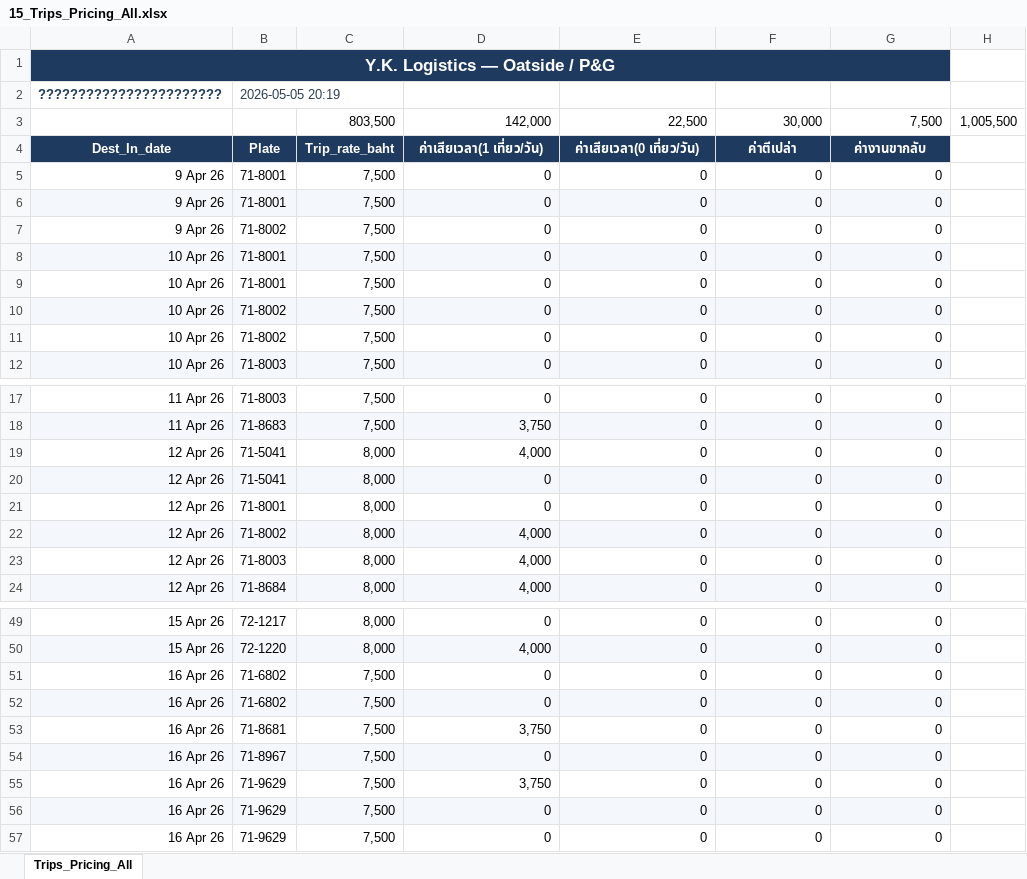
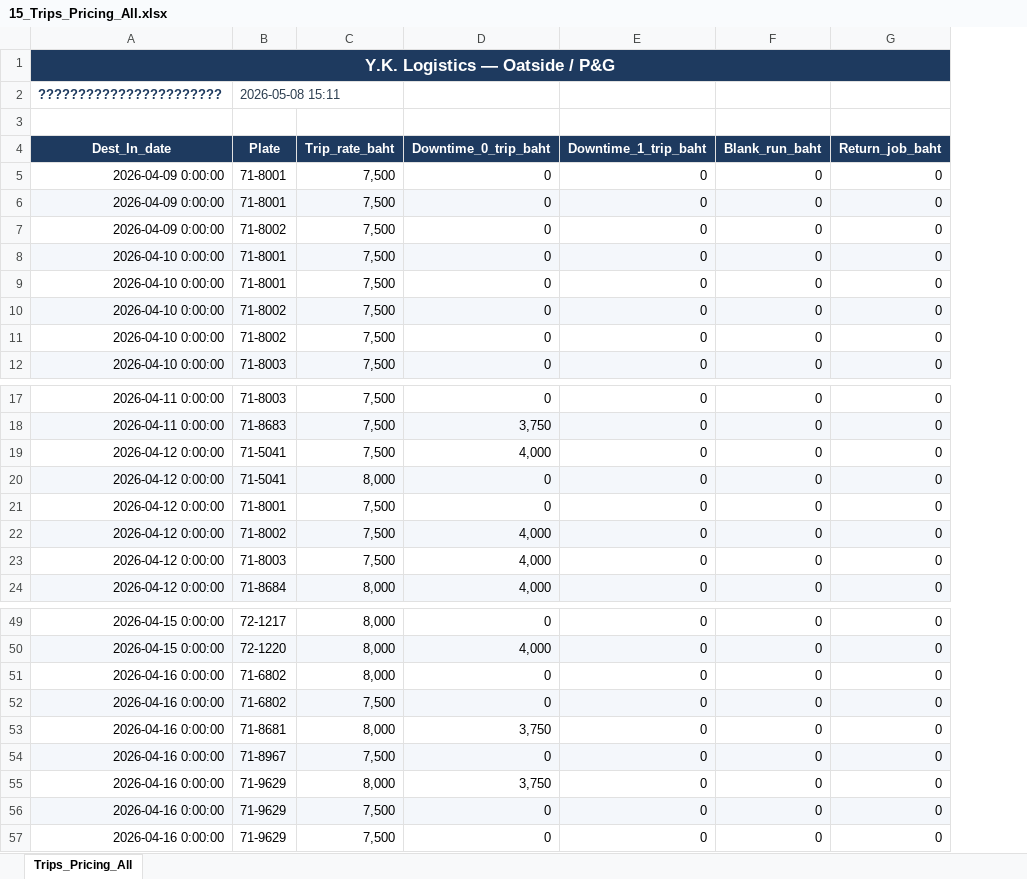
Before and after one commit to yk-logistics/transport-rate-calculator, an Excel workbook: Oatside/TransportRateCalculator/reports/oatside-apr2026/exports/15_Trips_Pricing_All.xlsx, sheet Trips_Pricing_All, drawn as a sheet; only a part is shown, gaps mark what is left out; values as stored, in another font and other column widths than the file's, no borders; removed rows and columns are numbered as before the commit, all else as after; the diff covers the shown part only; the diff names each change by its address in the sheet, - before the commit and + after, or states it on an @@ line.

```diff
--- a/Oatside/TransportRateCalculator/reports/oatside-apr2026/exports/15_Trips_Pricing_All.xlsx (sheet Trips_Pricing_All)
+++ b/Oatside/TransportRateCalculator/reports/oatside-apr2026/exports/15_Trips_Pricing_All.xlsx (sheet Trips_Pricing_All)
-column A (Dest_In_date), rows 1-2: Y.K. Logistics — Oatside / P&G | ???????????????????????; rows 5-12: 9 Apr 26 | 9 Apr 26 | 9 Apr 26 | 10 Apr 26 | 10 Apr 26 | 10 Apr 26 | 10 Apr 26 | 10 Apr 26; rows 17-24: 11 Apr 26 | 11 Apr 26 | 12 Apr 26 | 12 Apr 26 | 12 Apr 26 | 12 Apr 26 | 12 Apr 26 | 12 Apr 26; rows 49-51: 15 Apr 26 | 15 Apr 26 | 16 Apr 26; rows 53-57: all 16 Apr 26
+column A (Dest_In_date), rows 1-2: Y.K. Logistics — Oatside / P&G | ???????????????????????; rows 5-12: 2026-04-09 0:00:00 | 2026-04-09 0:00:00 | 2026-04-09 0:00:00 | 2026-04-10 0:00:00 | 2026-04-10 0:00:00 | 2026-04-10 0:00:00 | 2026-04-10 0:00:00 | 2026-04-10 0:00:00; rows 17-24: 2026-04-11 0:00:00 | 2026-04-11 0:00:00 | 2026-04-12 0:00:00 | 2026-04-12 0:00:00 | 2026-04-12 0:00:00 | 2026-04-12 0:00:00 | 2026-04-12 0:00:00 | 2026-04-12 0:00:00; rows 49-50: 2026-04-15 0:00:00 | 2026-04-15 0:00:00; rows 52-57: all 2026-04-16 0:00:00
-column H, row 3: 1,005,500
-B2 (Plate): 2026-05-05 20:19
+B2 (Plate): 2026-05-08 15:11
-row 3:  |  | 803,500 | 142,000 | 22,500 | 30,000 | 7,500 | 1,005,500
+row 3: (empty)
-D4: ค่าเสียเวลา(1 เที่ยว/วัน)
+D4: Downtime_0_trip_baht
-E4: ค่าเสียเวลา(0 เที่ยว/วัน)
+E4: Downtime_1_trip_baht
-F4: ค่าตีเปล่า
+F4: Blank_run_baht
-G4: ค่างานขากลับ
+G4: Return_job_baht
-C19 (Trip_rate_baht): 8,000
+C19 (Trip_rate_baht): 7,500
-C21:C23 (Trip_rate_baht): 8,000
+C21:C23 (Trip_rate_baht): 7,500
+row 51: 2026-04-16 0:00:00 | 71-6802 | 8,000 | 0 | 0 | 0 | 0
-B52:G52 fill: none
+B52:G52 fill: #F4F7FB
-row 52: 16 Apr 26 | 71-6802 | 7,500 | 0 | 0 | 0 | 0
-C53 (Trip_rate_baht): 7,500
+C53 (Trip_rate_baht): 8,000
-C55 (Trip_rate_baht): 7,500
+C55 (Trip_rate_baht): 8,000
```
Also changed, not shown: 5 edited cells elsewhere in this sheet, Oatside/Oatside_PG_Trip_Summary_By_Site.xlsx, Oatside/TransportRateCalculator/reports/oatside-apr2026/exports/04_Audit_Log.xlsx, 30 other files.
